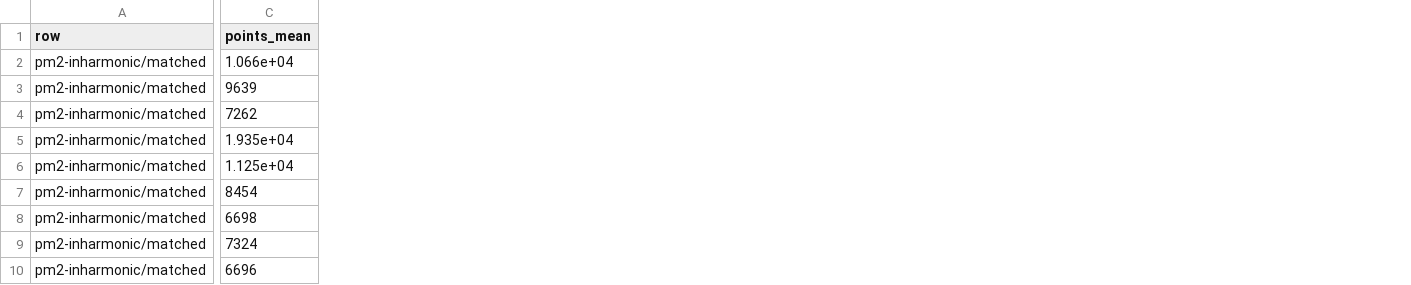
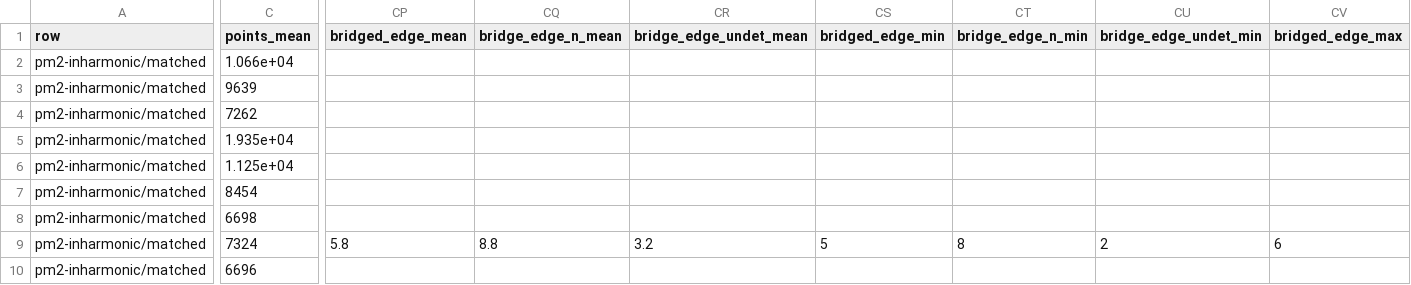
Before and after one commit to egorpol/audiospylt, a CSV file: benchmarks/accuracy/results/repeats.csv, drawn as a sheet; only a part is shown, gaps mark what is left out; the diff covers the shown part only; the diff names each change by its address in the sheet, - before the commit and + after, or states it on an @@ line.

```diff
--- a/benchmarks/accuracy/results/repeats.csv
+++ b/benchmarks/accuracy/results/repeats.csv
+column CP (bridged_edge_mean), row 9: 5.8
+column CQ (bridge_edge_n_mean), row 9: 8.8
+column CR (bridge_edge_undet_mean), row 9: 3.2
+column CS (bridged_edge_min), row 9: 5
+column CT (bridge_edge_n_min), row 9: 8
+column CU (bridge_edge_undet_min), row 9: 2
+column CV (bridged_edge_max), row 9: 6
```
Also changed, not shown: 2 added columns elsewhere in this file, benchmarks/accuracy/results/per_family.csv, benchmarks/accuracy/results/per_signal.csv, 3 other files.
